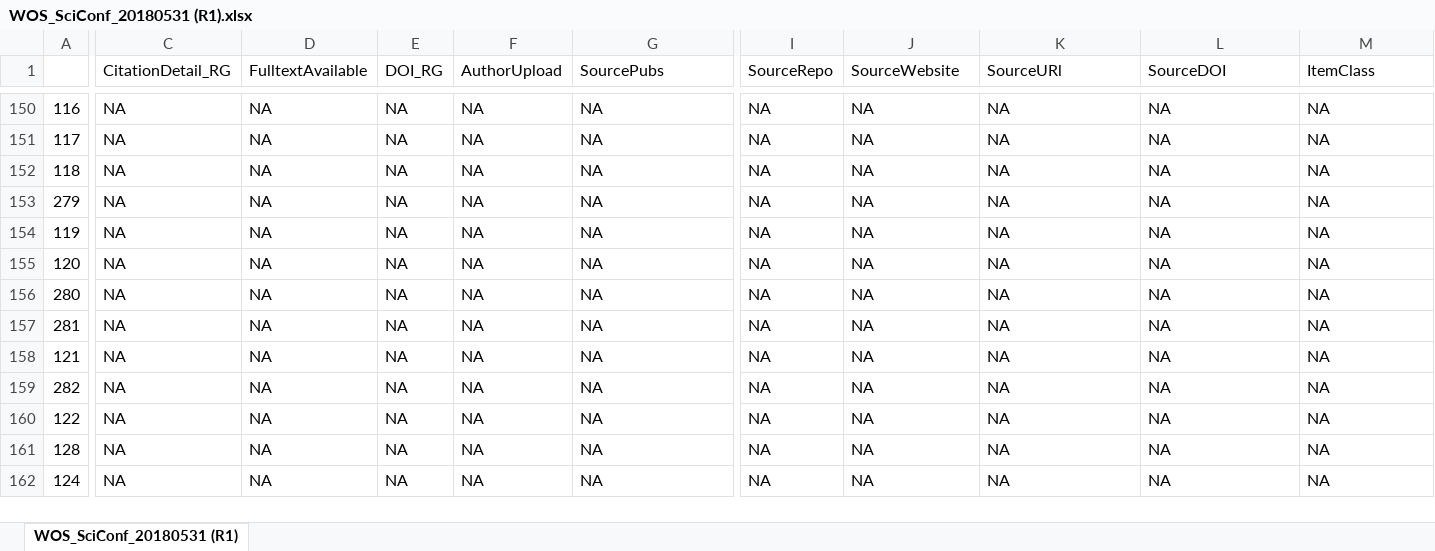
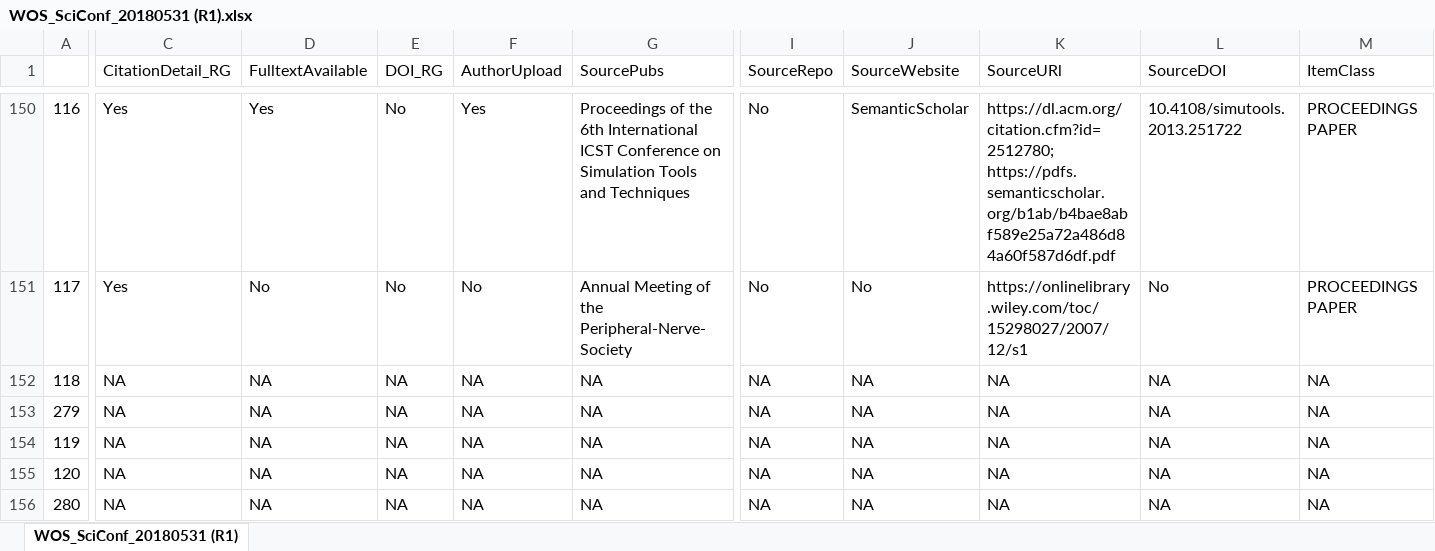
Before and after one commit to eturnator/rgciting, an Excel workbook: ProcessedData/WOS_SciConf_20180531 (R1).xlsx, sheet WOS_SciConf_20180531 (R1), drawn as a sheet; only a part is shown, gaps mark what is left out; the shorter side is filled out with more unchanged rows; values as stored, in another font and other column widths than the file's, no borders; the diff covers the shown part only; the diff names each change by its address in the sheet, - before the commit and + after, or states it on an @@ line.

Commit message:
Update to ~190 citations

```diff
--- a/ProcessedData/WOS_SciConf_20180531 (R1).xlsx (sheet WOS_SciConf_20180531 (R1))
+++ b/ProcessedData/WOS_SciConf_20180531 (R1).xlsx (sheet WOS_SciConf_20180531 (R1))
-C150:C151 (CitationDetail_RG): NA
+C150:C151 (CitationDetail_RG): Yes
-D150 (FulltextAvailable): NA
+D150 (FulltextAvailable): Yes
-E150:E151 (DOI_RG): NA
+E150:E151 (DOI_RG): No
-F150 (AuthorUpload): NA
+F150 (AuthorUpload): Yes
-G150 (SourcePubs): NA
+G150 (SourcePubs): Proceedings of the 6th International ICST Conference on Simulation Tools and Techniques
-I150:I151 (SourceRepo): NA
+I150:I151 (SourceRepo): No
-J150 (SourceWebsite): NA
+J150 (SourceWebsite): SemanticScholar
-K150 (SourceURl): NA
+K150 (SourceURl): https://dl.acm.org/citation.cfm?id=2512780; https://pdfs.semanticscholar.org/b1ab/b4bae8abf589e25a72a486d84a60f587d6df.pdf
-L150 (SourceDOI): NA
+L150 (SourceDOI): 10.4108/simutools.2013.251722
-M150:M151 (ItemClass): NA
+M150:M151 (ItemClass): PROCEEDINGS PAPER
-D151 (FulltextAvailable): NA
+D151 (FulltextAvailable): No
-F151 (AuthorUpload): NA
+F151 (AuthorUpload): No
-G151 (SourcePubs): NA
+G151 (SourcePubs): Annual Meeting of the Peripheral-Nerve-Society
-J151 (SourceWebsite): NA
+J151 (SourceWebsite): No
-K151 (SourceURl): NA
+K151 (SourceURl): https://onlinelibrary.wiley.com/toc/15298027/2007/12/s1
-L151 (SourceDOI): NA
+L151 (SourceDOI): No
```
Also changed, not shown: 38 edited cells and cell formats elsewhere in this sheet.
